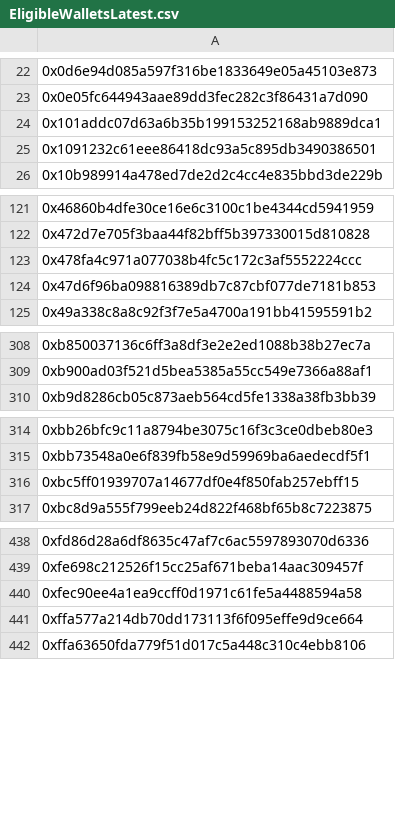
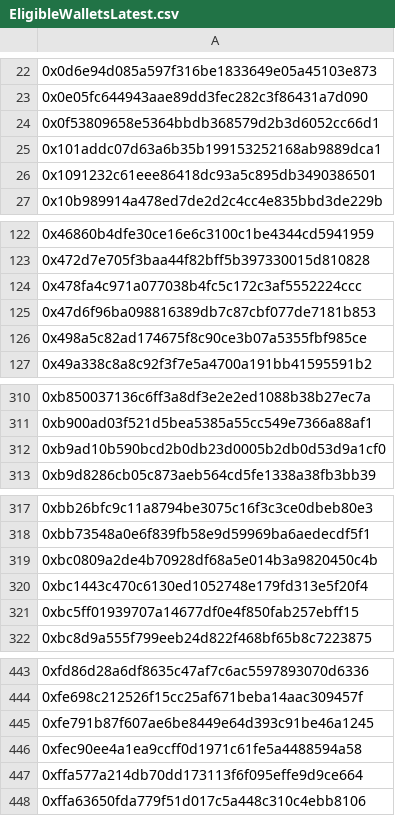
Before and after one commit to pgendreau/aavegotchi-ptd, a CSV file: VotingData/EligibleWalletsLatest.csv, drawn as a sheet; only a part is shown, gaps mark what is left out; the diff names each change by its address in the sheet, - before the commit and + after, or states it on an @@ line.

```diff
--- a/VotingData/EligibleWalletsLatest.csv
+++ b/VotingData/EligibleWalletsLatest.csv
+row 24: 0x0f53809658e5364bbdb368579d2b3d6052cc66d1
+row 126: 0x498a5c82ad174675f8c90ce3b07a5355fbf985ce
+row 312: 0xb9ad10b590bcd2b0db23d0005b2db0d53d9a1cf0
+row 319: 0xbc0809a2de4b70928df68a5e014b3a9820450c4b
+row 320: 0xbc1443c470c6130ed1052748e179fd313e5f20f4
+row 445: 0xfe791b87f607ae6be8449e64d393c91be46a1245
```
Also changed, not shown: RF/OutputRFRewards.csv, VotingData/OutputWeights.csv, 2 other files.
